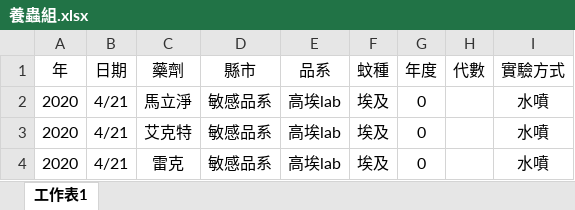
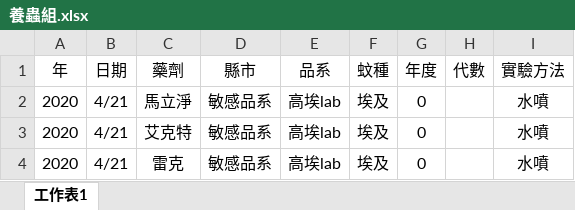
Before and after one commit to Ferret0310/practice, an Excel workbook: 養蟲組.xlsx, sheet 工作表1, drawn as a sheet; only a part is shown; values as stored, in another font and other column widths than the file's, no borders; the diff names each change by its address in the sheet, - before the commit and + after, or states it on an @@ line.

Commit message:
Update 養蟲組.xlsx

```diff
--- a/養蟲組.xlsx (sheet 工作表1)
+++ b/養蟲組.xlsx (sheet 工作表1)
-I1: 實驗方式
+I1: 實驗方法
```
